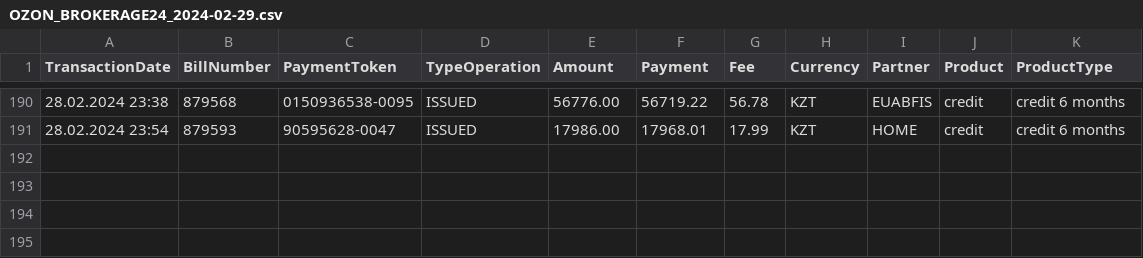
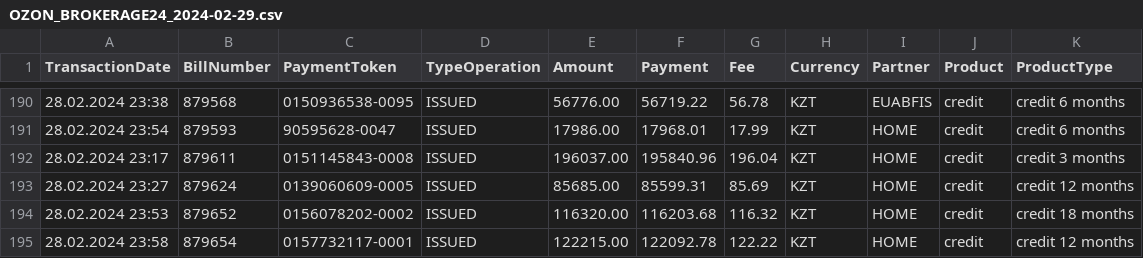
Before and after one commit to Kalizhanov/files, a CSV file: OZON_BROKERAGE24_2024-02-29.csv, drawn as a sheet; only a part is shown, gaps mark what is left out.

Commit message:
Update OZON_BROKERAGE24_2024-02-29.csv

```diff
--- a/OZON_BROKERAGE24_2024-02-29.csv
+++ b/OZON_BROKERAGE24_2024-02-29.csv
@@ -191 +191,5 @@ TransactionDate,BillNumber,PaymentToken,TypeOperation,Amount,Payment,Fee,Currenc
 28.02.2024 23:54,879593,90595628-0047,ISSUED,17986.00,17968.01,17.99,KZT,HOME,credit,credit 6 months
+28.02.2024 23:17,879611,0151145843-0008,ISSUED,196037.00,195840.96,196.04,KZT,HOME,credit,credit 3 months
+28.02.2024 23:27,879624,0139060609-0005,ISSUED,85685.00,85599.31,85.69,KZT,HOME,credit,credit 12 months
+28.02.2024 23:53,879652,0156078202-0002,ISSUED,116320.00,116203.68,116.32,KZT,HOME,credit,credit 18 months
+28.02.2024 23:58,879654,0157732117-0001,ISSUED,122215.00,122092.78,122.22,KZT,HOME,credit,credit 12 months
```
